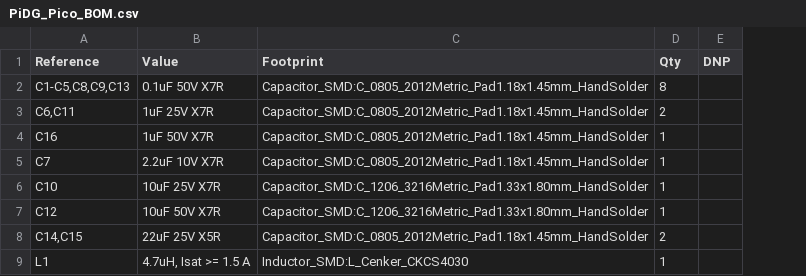
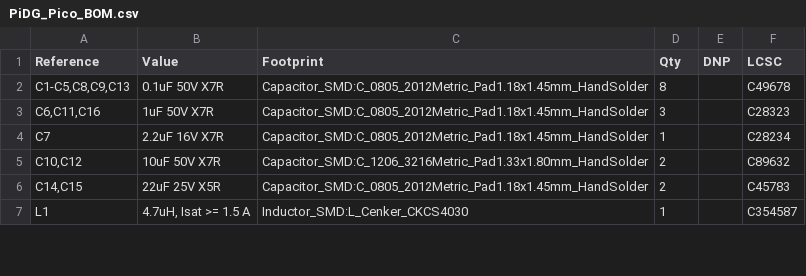
Before and after one commit to Low-Boom/PiEBV, a CSV file: Pico Version 4Layer/PiDG_Pico_BOM.csv, drawn as a sheet; only a part is shown; removed rows and columns are numbered as before the commit, all else as after; the diff names each change by its address in the sheet, - before the commit and + after, or states it on an @@ line.

```diff
--- a/Pico Version 4Layer/PiDG_Pico_BOM.csv
+++ b/Pico Version 4Layer/PiDG_Pico_BOM.csv
+column F (LCSC), rows 2-7: C49678 | C28323 | C28234 | C89632 | C45783 | C354587
-row 3: C6,C11 | 1uF 25V X7R | Capacitor_SMD:C_0805_2012Metric_Pad1.18x1.45mm_HandSolder | 2
-A3 (Reference): C16
+A3 (Reference): C6,C11,C16
-D3 (Qty): 1
+D3 (Qty): 3
-B4 (Value): 2.2uF 10V X7R
+B4 (Value): 2.2uF 16V X7R
-row 6: C10 | 10uF 25V X7R | Capacitor_SMD:C_1206_3216Metric_Pad1.33x1.80mm_HandSolder | 1
-A5 (Reference): C12
+A5 (Reference): C10,C12
-D5 (Qty): 1
+D5 (Qty): 2
```
Also changed, not shown: Pico Version 4Layer/fab/jlc/PiDG_Pico_JLC_BOM.csv, Pico Version 4Layer/fab/jlc/PiDG_Pico_JLC_CPL.csv, 23 other files.
